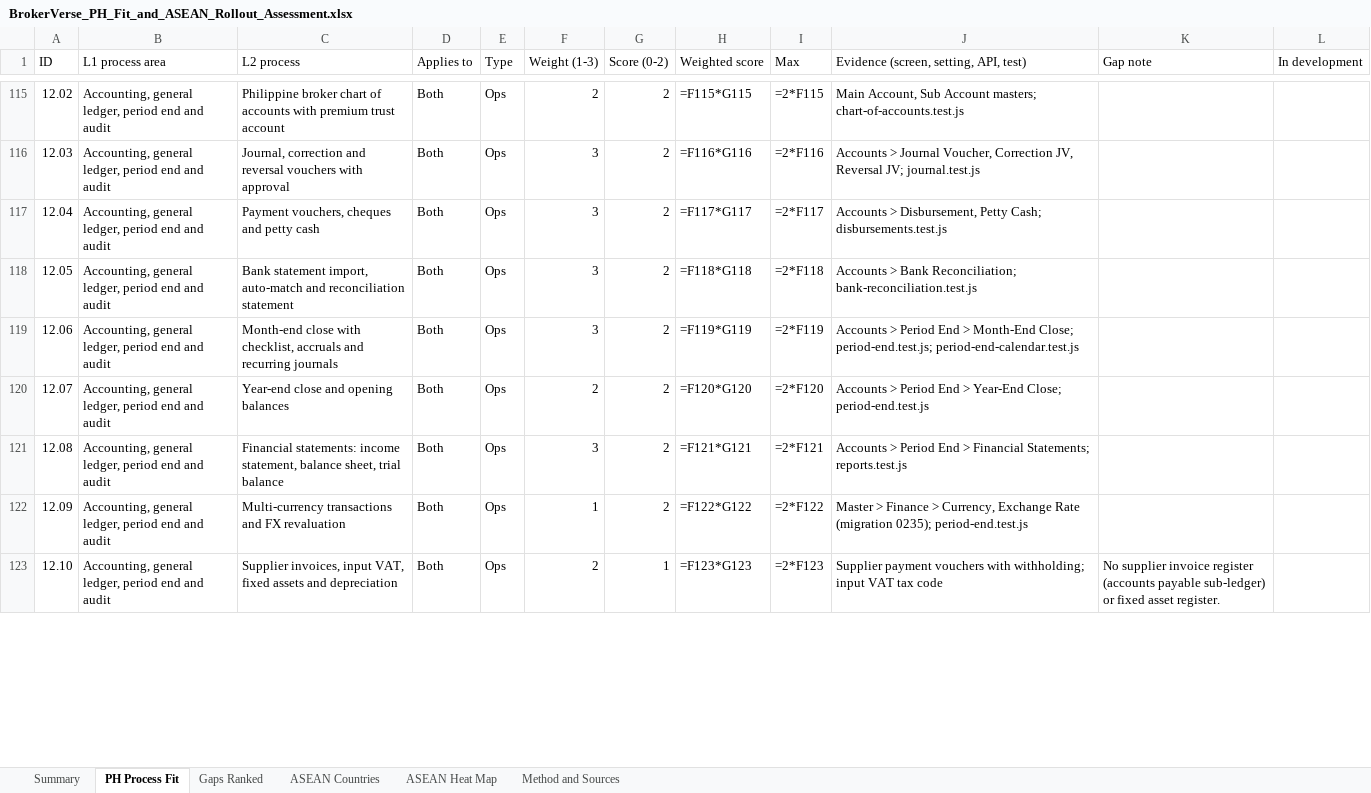
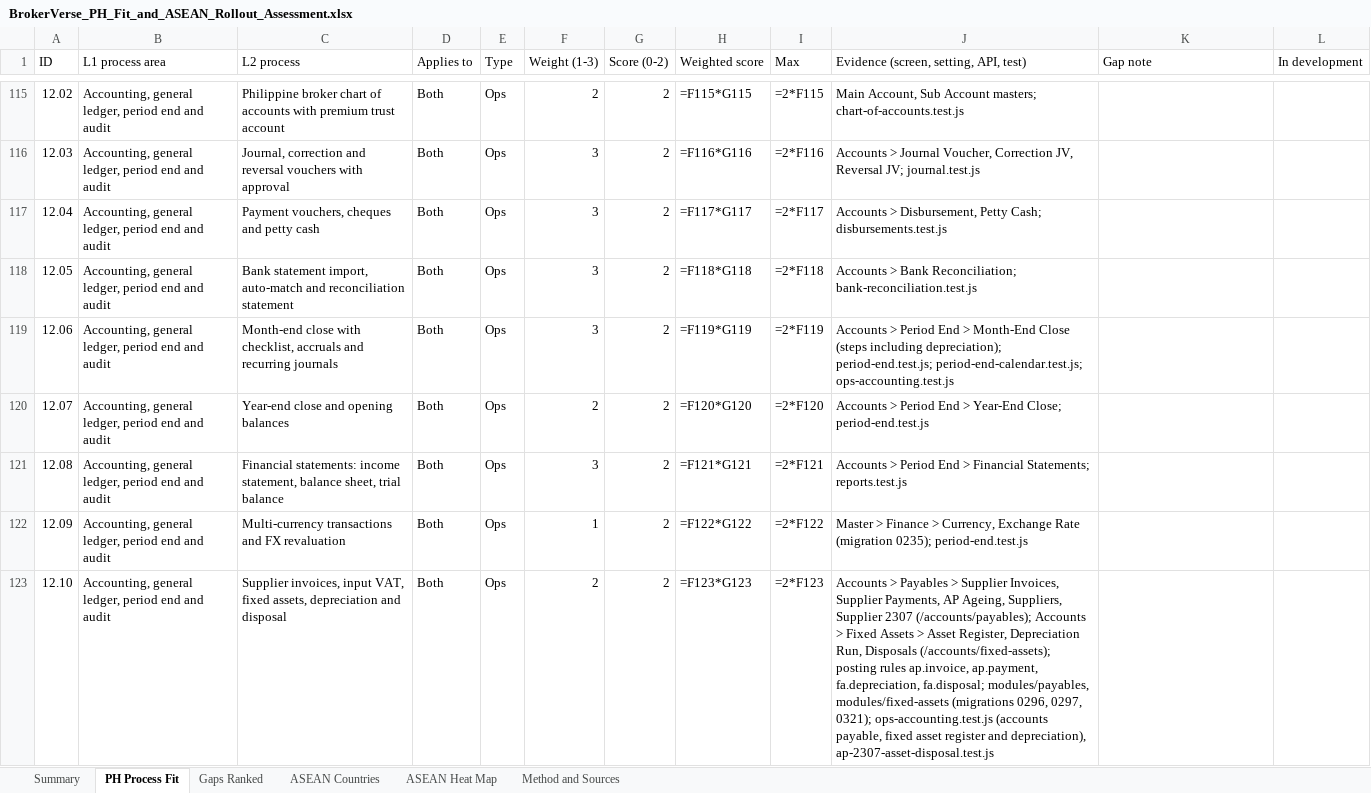
Before and after one commit to IortaTexhNXT-DEV/BDOI-OOTB, an Excel workbook: docs/package/08_Management/BrokerVerse_PH_Fit_and_ASEAN_Rollout_Assessment.xlsx, sheet PH Process Fit, drawn as a sheet; only a part is shown, gaps mark what is left out; values as stored, in another font and other column widths than the file's, no cell formats; formulas without a stored value are shown as written; the diff covers the shown part only; the diff names each change by its address in the sheet, - before the commit and + after, or states it on an @@ line.

Commit message:
Philippine fit and ASEAN rollout assessment 1.1: re-scored on the merged release (overall 99.3%, regulatory 97.8%), what was closed and what remains, ASEAN estimates recomputed

```diff
--- a/docs/package/08_Management/BrokerVerse_PH_Fit_and_ASEAN_Rollout_Assessment.xlsx (sheet PH Process Fit)
+++ b/docs/package/08_Management/BrokerVerse_PH_Fit_and_ASEAN_Rollout_Assessment.xlsx (sheet PH Process Fit)
-J119: …> Month-End Close; period-end.test.js; period-end-calendar.test.js
+J119: …> Month-End Close (steps including depreciation); period-end.test.js; period-end-calendar.test.js; ops-accounting.test.js
-C123 (L2 process): …VAT, fixed assets and depreciation
+C123 (L2 process): …VAT, fixed assets, depreciation and disposal
-G123 (Score (0-2)): 1
+G123 (Score (0-2)): 2
-J123: Supplier payment vouchers with withholding; input VAT tax code
+J123: Accounts > Payables > Supplier Invoices, Supplier Payments, AP Ageing, Suppliers, Supplier 2307 (/accounts/payables); Accounts > Fixed Assets > Asset Register, Depreciation Run, Disposals (/accounts/fixed-assets); posting rules ap.invoice, ap.payment, fa.depreciation, fa.disposal; modules/payables, modules/fixed-assets (migrations 0296, 0297, 0321); ops-accounting.test.js (accounts payable, fixed asset register and depreciation), ap-2307-asset-disposal.test.js
-K123 (Gap note): No supplier invoice register (accounts payable sub-ledger) or fixed asset register.
+K123 (Gap note): (empty)
```
Also changed, not shown: 223 edited cells elsewhere in this sheet, sheet Gaps Ranked, sheet Summary, sheet ASEAN Heat Map, sheet ASEAN Countries, sheet Method and Sources, cell formats, 4 other files.
